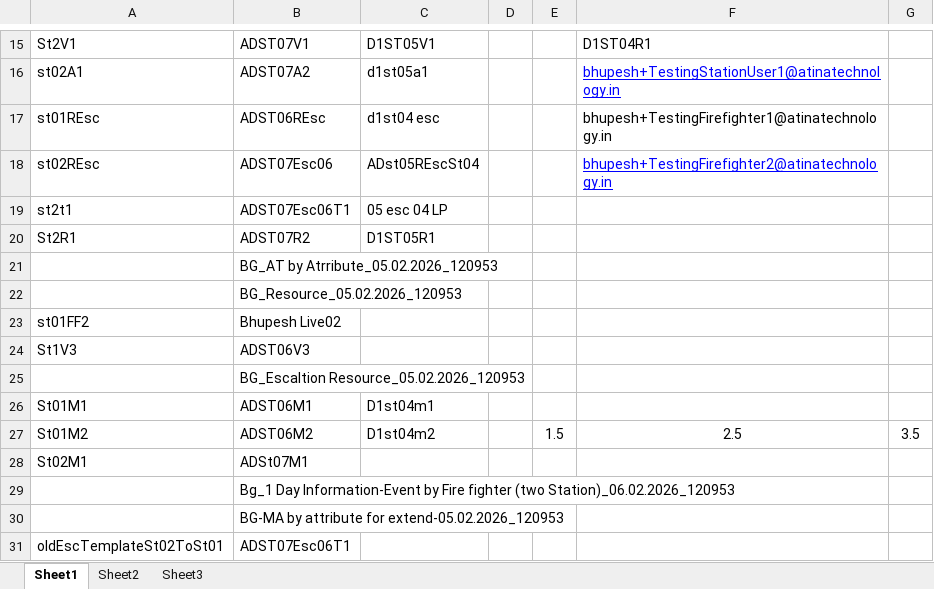
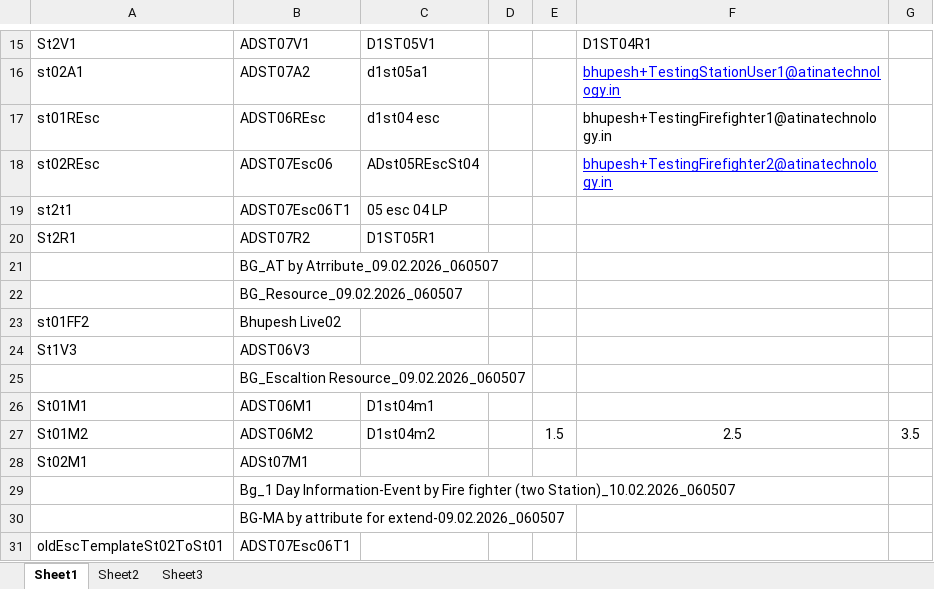
Before and after one commit to atinaBhupesh/RETTERAlarm2.0, an Excel workbook: DataFiles/DetailsFile.xlsx, sheet Sheet1, drawn as a sheet; only a part is shown, gaps mark what is left out; values as stored, in another font and other column widths than the file's, no borders; the diff names each change by its address in the sheet, - before the commit and + after, or states it on an @@ line.

```diff
--- a/DataFiles/DetailsFile.xlsx (sheet Sheet1)
+++ b/DataFiles/DetailsFile.xlsx (sheet Sheet1)
-B21: BG_AT by Atrribute_05.02.2026_120953
+B21: BG_AT by Atrribute_09.02.2026_060507
-B22: BG_Resource_05.02.2026_120953
+B22: BG_Resource_09.02.2026_060507
-B25: BG_Escaltion Resource_05.02.2026_120953
+B25: BG_Escaltion Resource_09.02.2026_060507
-B29: …fighter (two Station)_06.02.2026_120953
+B29: …fighter (two Station)_10.02.2026_060507
-B30: …attribute for extend-05.02.2026_120953
+B30: …attribute for extend-09.02.2026_060507
```
Also changed, not shown: 33 other files.
